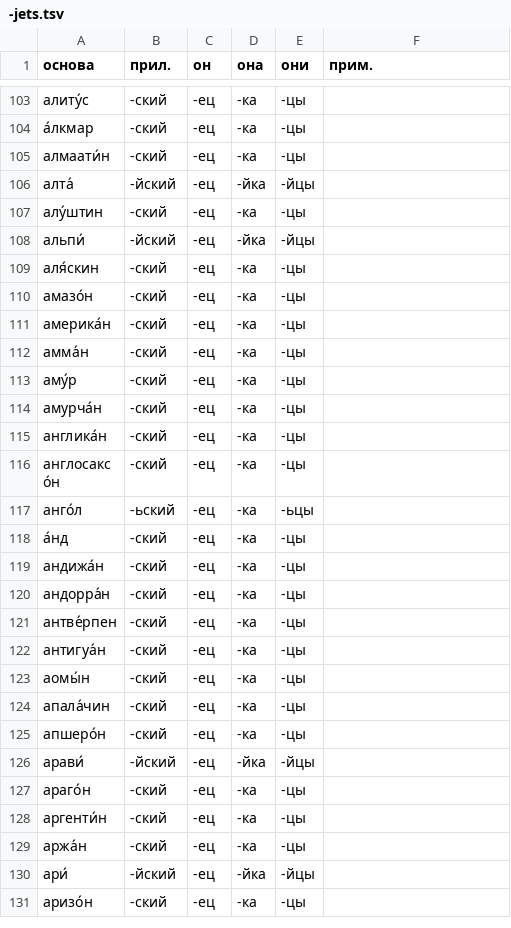
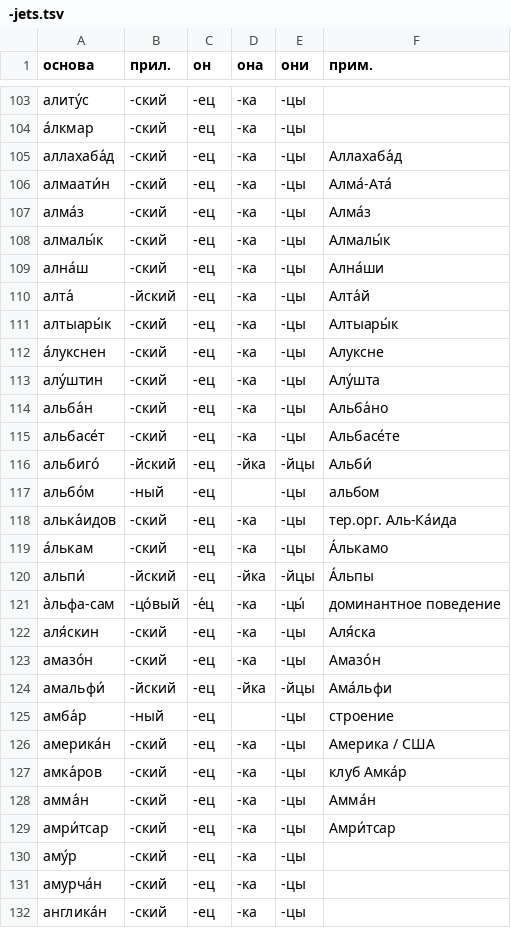
Before and after one commit to bzaar/demonyms, a TSV file: -jets.tsv, drawn as a sheet; only a part is shown, gaps mark what is left out; the shorter side is filled out with more unchanged rows.

Commit message:
Update -jets.tsv

```diff
--- a/-jets.tsv
+++ b/-jets.tsv
@@ -104,10 +104,27 @@
 а́лкмар	-ский	-ец	-ка	-цы	
-алмаати́н	-ский	-ец	-ка	-цы	
-алта́	-йский	-ец	-йка	-йцы	
-алу́штин	-ский	-ец	-ка	-цы	
-альпи́	-йский	-ец	-йка	-йцы	
-аля́скин	-ский	-ец	-ка	-цы	
-амазо́н	-ский	-ец	-ка	-цы	
-америка́н	-ский	-ец	-ка	-цы	
-амма́н	-ский	-ец	-ка	-цы	
+аллахаба́д	-ский	-ец	-ка	-цы	Аллахаба́д
+алмаати́н	-ский	-ец	-ка	-цы	Алма́-Ата́
+алма́з	-ский	-ец	-ка	-цы	Алма́з
+алмалы́к	-ский	-ец	-ка	-цы	Алмалы́к
+ална́ш	-ский	-ец	-ка	-цы	Ална́ши
+алта́	-йский	-ец	-ка	-цы	Алта́й
+алтыары́к	-ский	-ец	-ка	-цы	Алтыары́к
+а́лукснен	-ский	-ец	-ка	-цы	Алуксне
+алу́штин	-ский	-ец	-ка	-цы	Алу́шта
+альба́н	-ский	-ец	-ка	-цы	Альба́но
+альбасе́т	-ский	-ец	-ка	-цы	Альбасе́те
+альбиго́	-йский	-ец	-йка	-йцы	Альби́
+альбо́м	-ный	-ец		-цы	альбом
+алька́идов	-ский	-ец	-ка	-цы	тер.орг. Аль-Ка́ида
+а́лькам	-ский	-ец	-ка	-цы	А́лькамо
+альпи́	-йский	-ец	-йка	-йцы	А́льпы
+а̀льфа-сам	-цо́вый	-е́ц	-ка	-цы́	доминантное поведение
+аля́скин	-ский	-ец	-ка	-цы	Аля́ска
+амазо́н	-ский	-ец	-ка	-цы	Амазо́н
+амальфи́	-йский	-ец	-йка	-йцы	Ама́льфи
+амба́р	-ный	-ец		-цы	строение
+америка́н	-ский	-ец	-ка	-цы	Америка / США
+амка́ров	-ский	-ец	-ка	-цы	клуб Амка́р
+амма́н	-ский	-ец	-ка	-цы	Амма́н
+амри́тсар	-ский	-ец	-ка	-цы	Амри́тсар
 аму́р	-ский	-ец	-ка	-цы	
```
